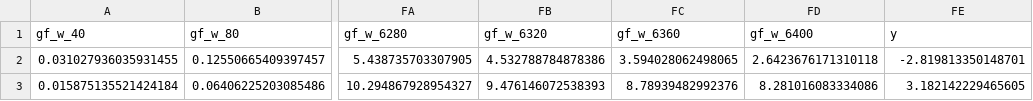
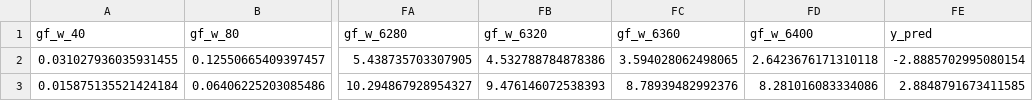
Before and after one commit to 2AUK/pyRISM, a CSV file: pyrism/cnn_data/model/resample_12/resample_12/resample_12_scaling_params.csv, drawn as a sheet; only a part is shown, gaps mark what is left out; the diff names each change by its address in the sheet, - before the commit and + after, or states it on an @@ line.

```diff
--- a/pyrism/cnn_data/model/resample_12/resample_12/resample_12_scaling_params.csv
+++ b/pyrism/cnn_data/model/resample_12/resample_12/resample_12_scaling_params.csv
-FE1: y
+FE1: y_pred
-FE2 (y_pred): -2.819813350148701
+FE2 (y_pred): -2.8885702995080154
-FE3 (y_pred): 3.182142229465605
+FE3 (y_pred): 2.8848791673411585
```
Also changed, not shown: pyrism/cnn_data/model/resample_15/resample_15/resample_15_scaling_params.csv, pyrism/cnn_data/model/resample_19/resample_19/resample_19_scaling_params.csv, 48 other files.
